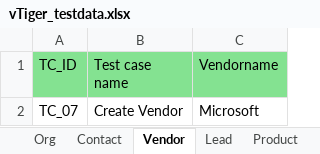
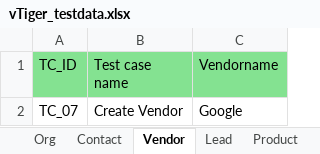
Before and after one commit to prathvicn/Prathvi_Framework, an Excel workbook: com.tp.vTiger/testScriptData/vTiger_testdata.xlsx, sheet Vendor, drawn as a sheet; values as stored, in another font and other column widths than the file's, no borders; the diff names each change by its address in the sheet, - before the commit and + after, or states it on an @@ line.

```diff
--- a/com.tp.vTiger/testScriptData/vTiger_testdata.xlsx (sheet Vendor)
+++ b/com.tp.vTiger/testScriptData/vTiger_testdata.xlsx (sheet Vendor)
-C2 (Vendorname): Microsoft
+C2 (Vendorname): Google
```
Also changed, not shown: sheet Org, sheet Product, sheet Lead, 31 other files.
